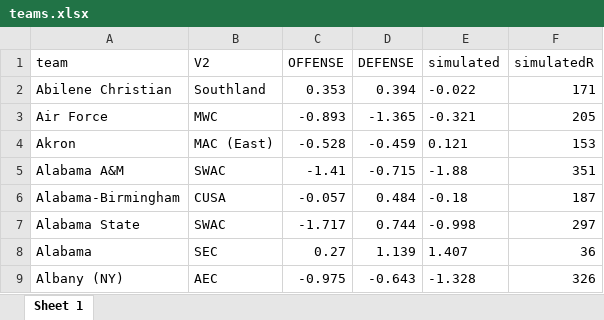
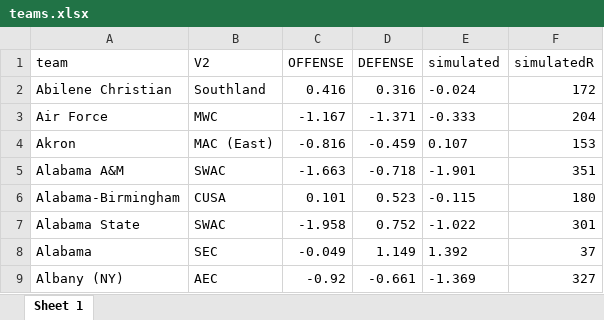
Before and after one commit to ericliamshannon/ncaa_predictions, an Excel workbook: ncaa_bracket/teams.xlsx, sheet Sheet 1, drawn as a sheet; only a part is shown; values as stored, in another font and other column widths than the file's, no borders; the diff covers the shown part only; the diff names each change by its address in the sheet, - before the commit and + after, or states it on an @@ line.

Commit message:
Updating for data on 20190215

```diff
--- a/ncaa_bracket/teams.xlsx (sheet Sheet 1)
+++ b/ncaa_bracket/teams.xlsx (sheet Sheet 1)
-C2 (OFFENSE): 0.353
+C2 (OFFENSE): 0.416
-D2 (DEFENSE): 0.394
+D2 (DEFENSE): 0.316
-E2 (simulated): -0.022
+E2 (simulated): -0.024
-F2 (simulatedR): 171
+F2 (simulatedR): 172
-C3 (OFFENSE): -0.893
+C3 (OFFENSE): -1.167
-D3 (DEFENSE): -1.365
+D3 (DEFENSE): -1.371
-E3 (simulated): -0.321
+E3 (simulated): -0.333
-F3 (simulatedR): 205
+F3 (simulatedR): 204
-C4 (OFFENSE): -0.528
+C4 (OFFENSE): -0.816
-E4 (simulated): 0.121
+E4 (simulated): 0.107
-C5 (OFFENSE): -1.41
+C5 (OFFENSE): -1.663
-D5 (DEFENSE): -0.715
+D5 (DEFENSE): -0.718
-E5 (simulated): -1.88
+E5 (simulated): -1.901
-C6 (OFFENSE): -0.057
+C6 (OFFENSE): 0.101
-D6 (DEFENSE): 0.484
+D6 (DEFENSE): 0.523
-E6 (simulated): -0.18
+E6 (simulated): -0.115
-F6 (simulatedR): 187
+F6 (simulatedR): 180
-C7 (OFFENSE): -1.717
+C7 (OFFENSE): -1.958
-D7 (DEFENSE): 0.744
+D7 (DEFENSE): 0.752
-E7 (simulated): -0.998
+E7 (simulated): -1.022
-F7 (simulatedR): 297
+F7 (simulatedR): 301
-C8 (OFFENSE): 0.27
+C8 (OFFENSE): -0.049
-D8 (DEFENSE): 1.139
+D8 (DEFENSE): 1.149
-E8 (simulated): 1.407
+E8 (simulated): 1.392
-F8 (simulatedR): 36
+F8 (simulatedR): 37
-C9 (OFFENSE): -0.975
+C9 (OFFENSE): -0.92
-D9 (DEFENSE): -0.643
+D9 (DEFENSE): -0.661
-E9 (simulated): -1.328
+E9 (simulated): -1.369
-F9 (simulatedR): 326
+F9 (simulatedR): 327
```
Also changed, not shown: 1330 edited cells elsewhere in this sheet, 5 other files.
